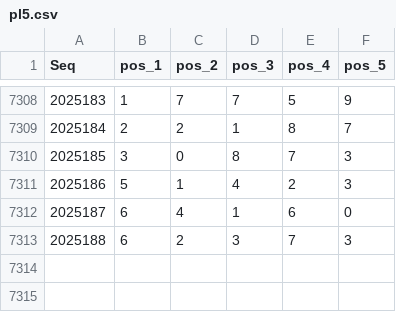
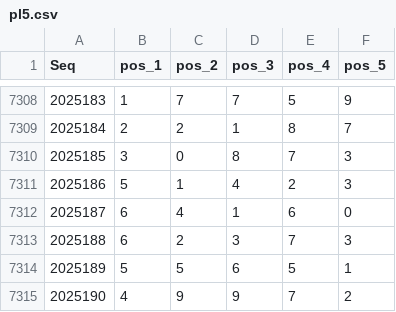
Before and after one commit to LuckLee2025/PL5-LightGBM-Log-SVC-V0, a CSV file: pl5.csv, drawn as a sheet; only a part is shown, gaps mark what is left out.

```diff
--- a/pl5.csv
+++ b/pl5.csv
@@ -7313 +7313,3 @@ Seq,pos_1,pos_2,pos_3,pos_4,pos_5
 2025188,6,2,3,7,3
+2025189,5,5,6,5,1
+2025190,4,9,9,7,2
```
Also changed, not shown: 3 other files.
